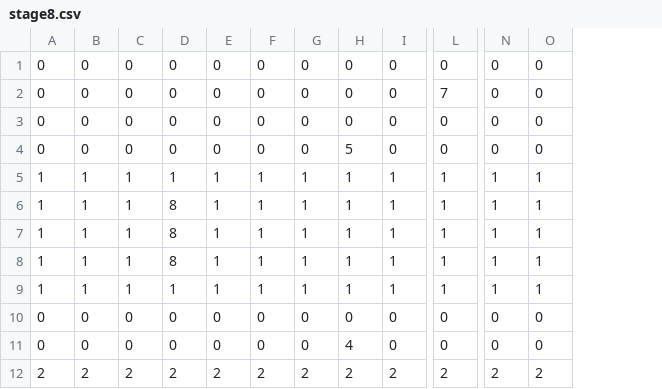
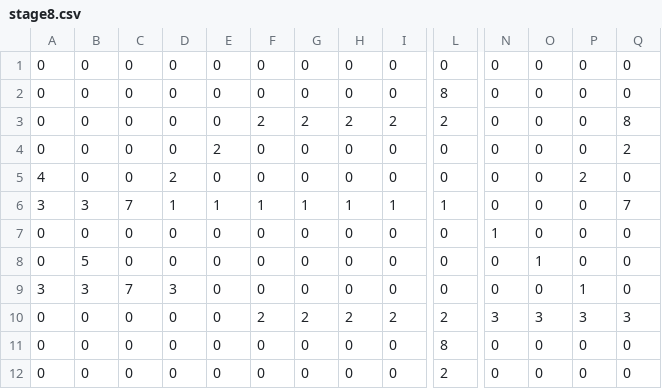
Before and after one commit to hibiki128/TD2_3, a CSV file: resources/Maps/stage8.csv, drawn as a sheet; only a part is shown, gaps mark what is left out; removed rows and columns are numbered as before the commit, all else as after; rows hold the shown columns only; the diff names each change by its address in the sheet, - before the commit and + after, or states it on an @@ line.

```diff
--- a/resources/Maps/stage8.csv
+++ b/resources/Maps/stage8.csv
+column P, rows 1-2: 0 | 0; rows 4-8: 0 | 2 | 0 | 0 | 0; row 10: 3
+column Q, rows 1-2: 0 | 0; rows 4-8: 2 | 0 | 7 | 0 | 0; row 10: 3
-L2: 7
+L2: 8
+row 3: 0 | 0 | 0 | 0 | 0 | 2 | 2 | 2 | 2 | 2 | 0 | 0 | 0 | 8
-E4: 0
+E4: 2
-A5: 0
+A5: 4
-D5: 0
+D5: 2
-H5: 5
+H5: 0
-A6: 1
+A6: 3
-B6: 1
+B6: 3
-C6: 1
+C6: 7
-N6: 1
+N6: 0
-O6: 1
+O6: 0
-row 6: 1 | 1 | 1 | 8 | 1 | 1 | 1 | 1 | 1 | 1 | 1 | 1
-row 7: 1 | 1 | 1 | 8 | 1 | 1 | 1 | 1 | 1 | 1 | 1 | 1
-row 8: 1 | 1 | 1 | 8 | 1 | 1 | 1 | 1 | 1 | 1 | 1 | 1
-row 9: 1 | 1 | 1 | 1 | 1 | 1 | 1 | 1 | 1 | 1 | 1 | 1
-N7: 0
+N7: 1
-B8: 0
+B8: 5
-H8: 4
+H8: 0
-O8: 0
+O8: 1
+row 9: 3 | 3 | 7 | 3 | 0 | 0 | 0 | 0 | 0 | 0 | 0 | 0 | 1 | 0
-A10: 2
+A10: 0
-B10: 2
+B10: 0
-C10: 2
+C10: 0
-D10: 2
+D10: 0
-E10: 2
+E10: 0
-N10: 2
+N10: 3
-O10: 2
+O10: 3
+row 11: 0 | 0 | 0 | 0 | 0 | 0 | 0 | 0 | 0 | 8 | 0 | 0 | 0 | 0
+row 12: 0 | 0 | 0 | 0 | 0 | 0 | 0 | 0 | 0 | 2 | 0 | 0 | 0 | 0
```
Also changed, not shown: resources/Maps/stage10.csv, resources/Maps/stage12.csv, 18 other files.
